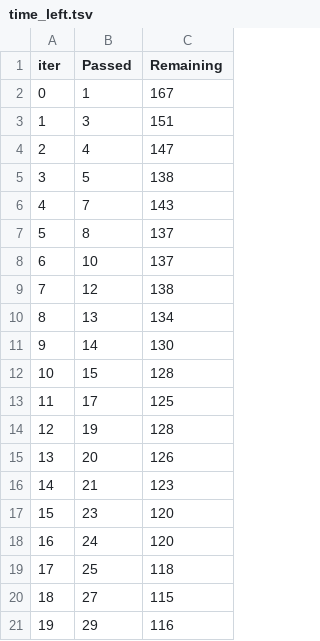
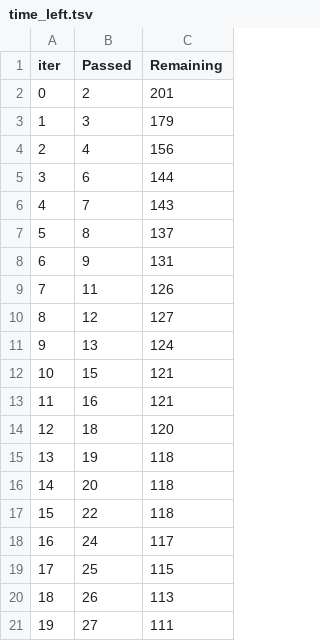
Before and after one commit to Paragg99/End_to_End_ML, a TSV file: catboost_info/time_left.tsv, drawn as a sheet; only a part is shown; the diff covers the shown part only.

```diff
--- a/catboost_info/time_left.tsv
+++ b/catboost_info/time_left.tsv
@@ -1,21 +1,21 @@
 iter	Passed	Remaining
-0	1	167
-1	3	151
-2	4	147
-3	5	138
+0	2	201
+1	3	179
+2	4	156
+3	6	144
 4	7	143
 5	8	137
-6	10	137
-7	12	138
-8	13	134
-9	14	130
-10	15	128
-11	17	125
-12	19	128
-13	20	126
-14	21	123
-15	23	120
-16	24	120
-17	25	118
-18	27	115
-19	29	116
+6	9	131
+7	11	126
+8	12	127
+9	13	124
+10	15	121
+11	16	121
+12	18	120
+13	19	118
+14	20	118
+15	22	118
+16	24	117
+17	25	115
+18	26	113
+19	27	111
```
Also changed, not shown: 114 edited cells elsewhere in this file, 4 other files.
